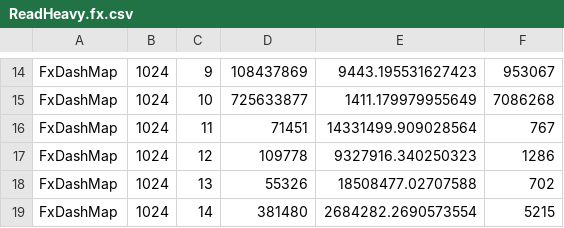
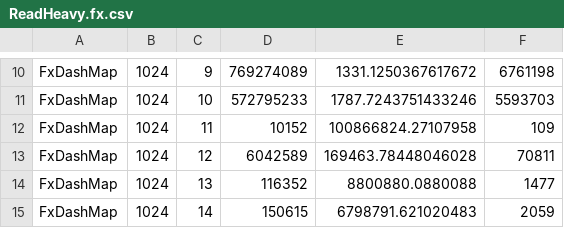
Before and after one commit to sgopalan98/conc-map-bench, a CSV file: results/ReadHeavy.fx.csv, drawn as a sheet; only a part is shown, gaps mark what is left out; addresses are those after the commit; the diff covers the shown part only; the diff names each change by its address in the sheet, - before the commit and + after, or states it on an @@ line.

```diff
--- a/results/ReadHeavy.fx.csv
+++ b/results/ReadHeavy.fx.csv
-D10: 108437869
+D10: 769274089
-E10: 9443.195531627423
+E10: 1331.1250367617672
-F10: 953067
+F10: 6761198
-D11: 725633877
+D11: 572795233
-E11: 1411.179979955649
+E11: 1787.7243751433246
-F11: 7086268
+F11: 5593703
-D12: 71451
+D12: 10152
-E12: 14331499.909028564
+E12: 100866824.27107958
-F12: 767
+F12: 109
-D13: 109778
+D13: 6042589
-E13: 9327916.340250323
+E13: 169463.78448046028
-F13: 1286
+F13: 70811
-D14: 55326
+D14: 116352
-E14: 18508477.02707588
+E14: 8800880.0880088
-F14: 702
+F14: 1477
-D15: 381480
+D15: 150615
-E15: 2684282.2690573554
+E15: 6798791.621020483
-F15: 5215
+F15: 2059
```
Also changed, not shown: 1 added row, 5 removed rows and 24 edited cells elsewhere in this file, results/Exchange.fx.csv, 2 other files.
